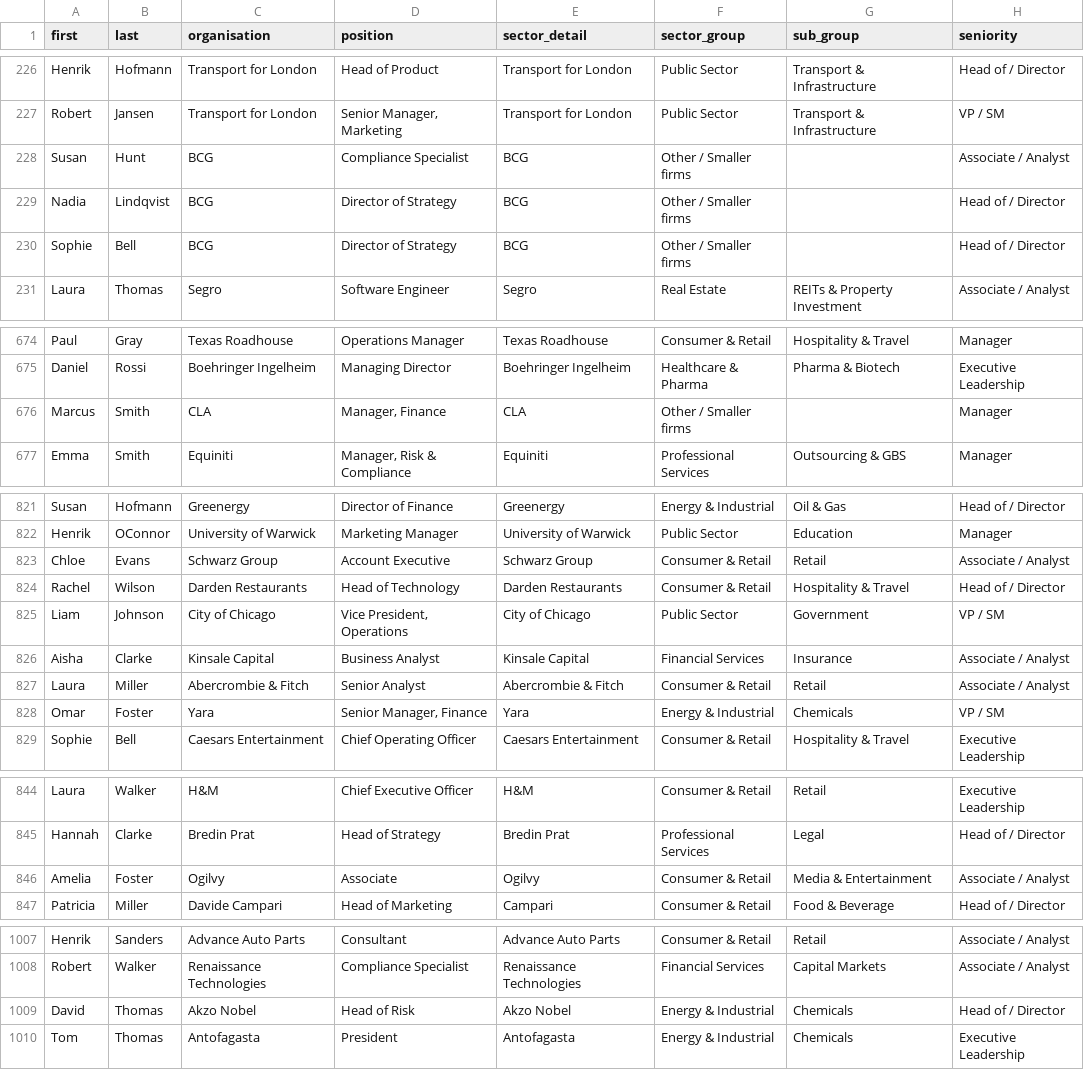
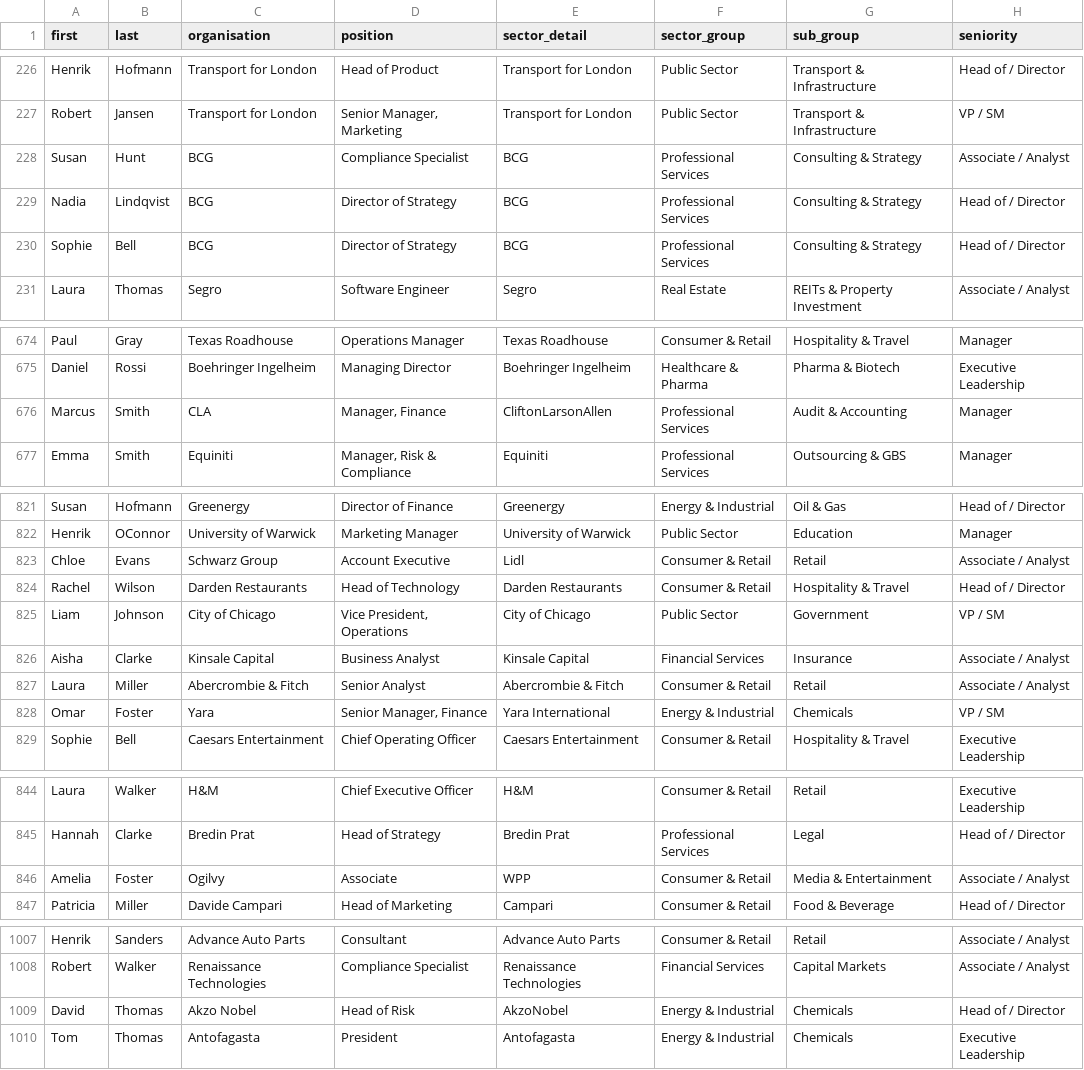
Before and after one commit to Blandph88/business-book-ai, a CSV file: public/connections_enriched.csv, drawn as a sheet; only a part is shown, gaps mark what is left out; the diff covers the shown part only; the diff names each change by its address in the sheet, - before the commit and + after, or states it on an @@ line.

```diff
--- a/public/connections_enriched.csv
+++ b/public/connections_enriched.csv
-F228:F230 (sector_group): Other / Smaller firms
+F228:F230 (sector_group): Professional Services
-G228:G230 (sub_group): (empty)
+G228:G230 (sub_group): Consulting & Strategy
-E676 (sector_detail): CLA
+E676 (sector_detail): CliftonLarsonAllen
-F676 (sector_group): Other / Smaller firms
+F676 (sector_group): Professional Services
-G676 (sub_group): (empty)
+G676 (sub_group): Audit & Accounting
-E823 (sector_detail): Schwarz Group
+E823 (sector_detail): Lidl
-E828 (sector_detail): Yara
+E828 (sector_detail): Yara International
-E846 (sector_detail): Ogilvy
+E846 (sector_detail): WPP
-E1009 (sector_detail): Akzo Nobel
+E1009 (sector_detail): AkzoNobel
```
Also changed, not shown: 4 edited cells elsewhere in this file, public/contacts_enriched.csv, public/mock-linkedin/messages.csv, 9 other files.
